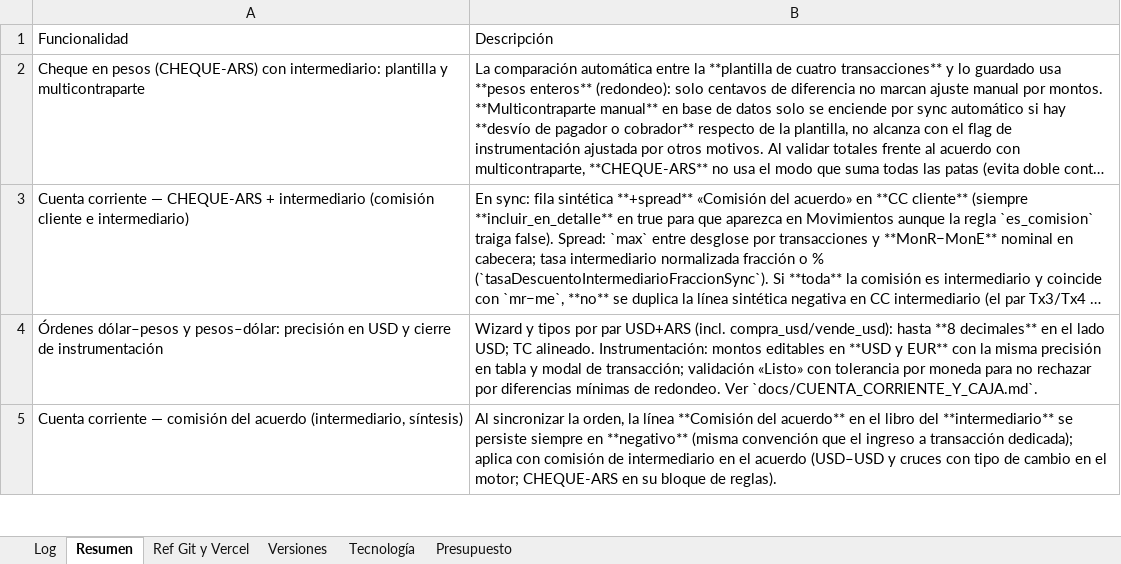
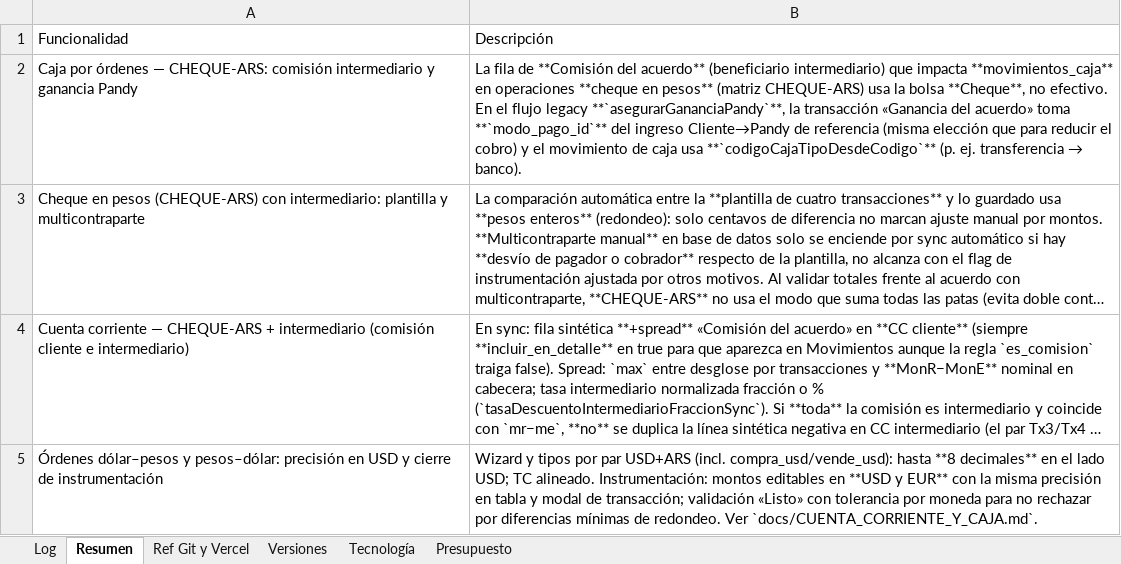
Before and after one commit to lucasbustosmartin-coder/pandy, an Excel workbook: Bitacora_tareas.xlsx, sheet Resumen, drawn as a sheet; only a part is shown; the shorter side is filled out with more unchanged rows; long unchanged cells end in …; values as stored, in another font and other column widths than the file's, no borders; the diff names each change by its address in the sheet, - before the commit and + after, or states it on an @@ line.

```diff
--- a/Bitacora_tareas.xlsx (sheet Resumen)
+++ b/Bitacora_tareas.xlsx (sheet Resumen)
+row 2: Caja por órdenes — CHEQUE-ARS: comisión intermediario y ganancia Pandy | La fila de **Comisión del acuerdo** (beneficiario intermediario) que impacta **movimientos_caja** en operaciones **cheque en pesos** (matriz CHEQUE-ARS) usa la bolsa **Cheque**, no efectivo. En el flujo legacy **`asegurarGananciaPandy`**, la transacción «Ganancia del acuerdo» toma **`modo_pago_id`** del ingreso Cliente→Pandy de referencia (misma elección que para reducir el cobro) y el movimiento de caja usa **`codigoCajaTipoDesdeCodigo`** (p. ej. transferencia → banco).
```
Also changed, not shown: sheet Log, sheet Versiones, 4 other files.
